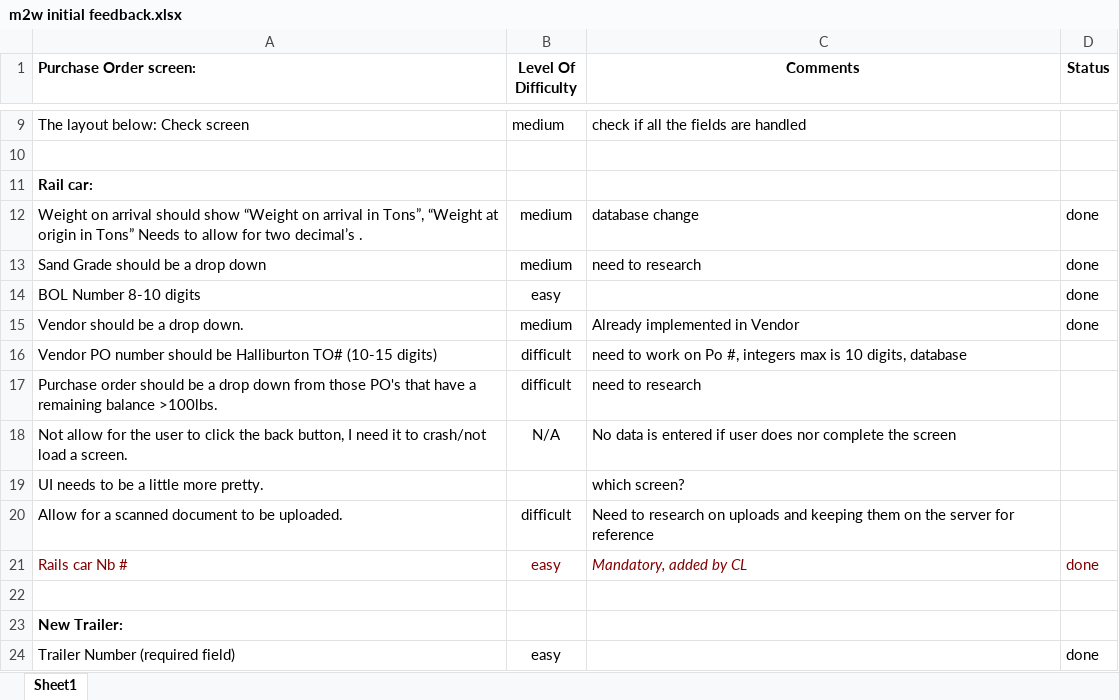
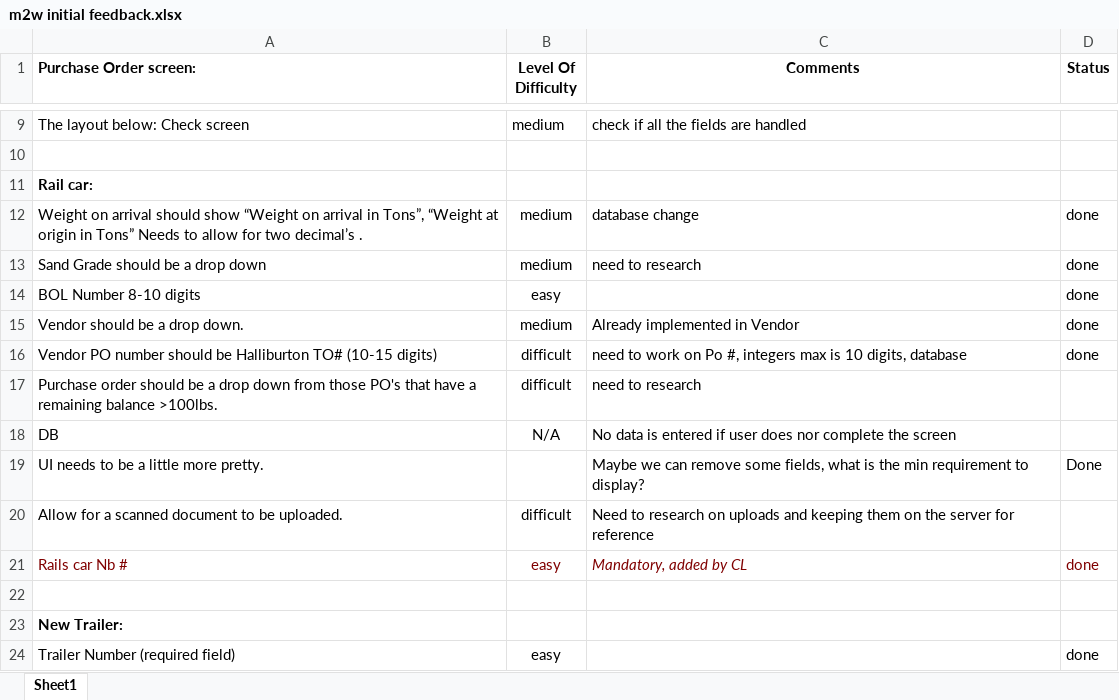
Before and after one commit to Lattuca/m2w, an Excel workbook: Requirements/m2w initial feedback.xlsx, sheet Sheet1, drawn as a sheet; only a part is shown, gaps mark what is left out; values as stored, in another font and other column widths than the file's, no borders; the diff names each change by its address in the sheet, - before the commit and + after, or states it on an @@ line.

Commit message:
update requirements documentation

```diff
--- a/Requirements/m2w initial feedback.xlsx (sheet Sheet1)
+++ b/Requirements/m2w initial feedback.xlsx (sheet Sheet1)
-D16 (Status): (empty)
+D16 (Status): done
-A18 (Purchase Order screen:): Not allow for the user to click the back button, I need it to crash/not load a screen.
+A18 (Purchase Order screen:): DB
-C19 (Comments): which screen?
+C19 (Comments): Maybe we can remove some fields, what is the min requirement to display?
-D19 (Status): (empty)
+D19 (Status): Done
```
Also changed, not shown: 1 other file.
